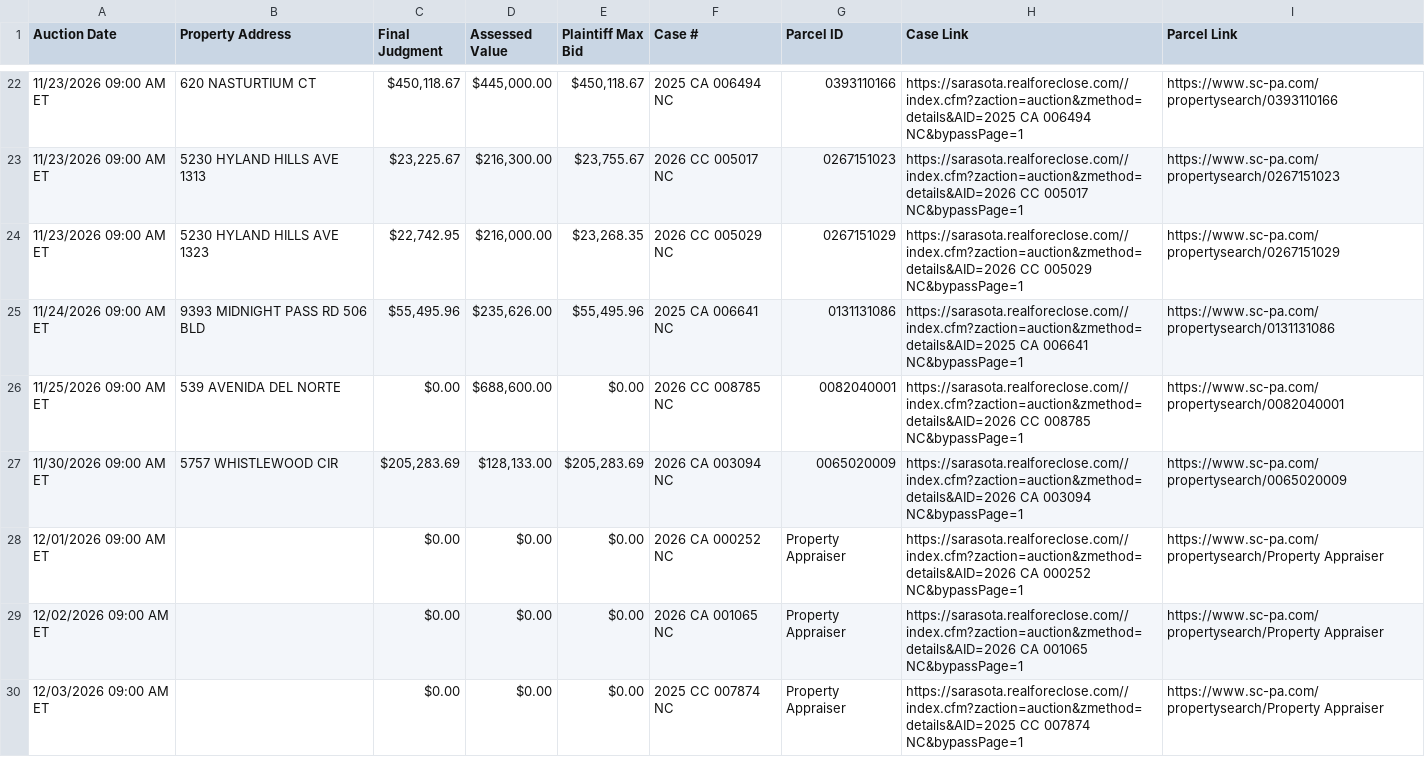
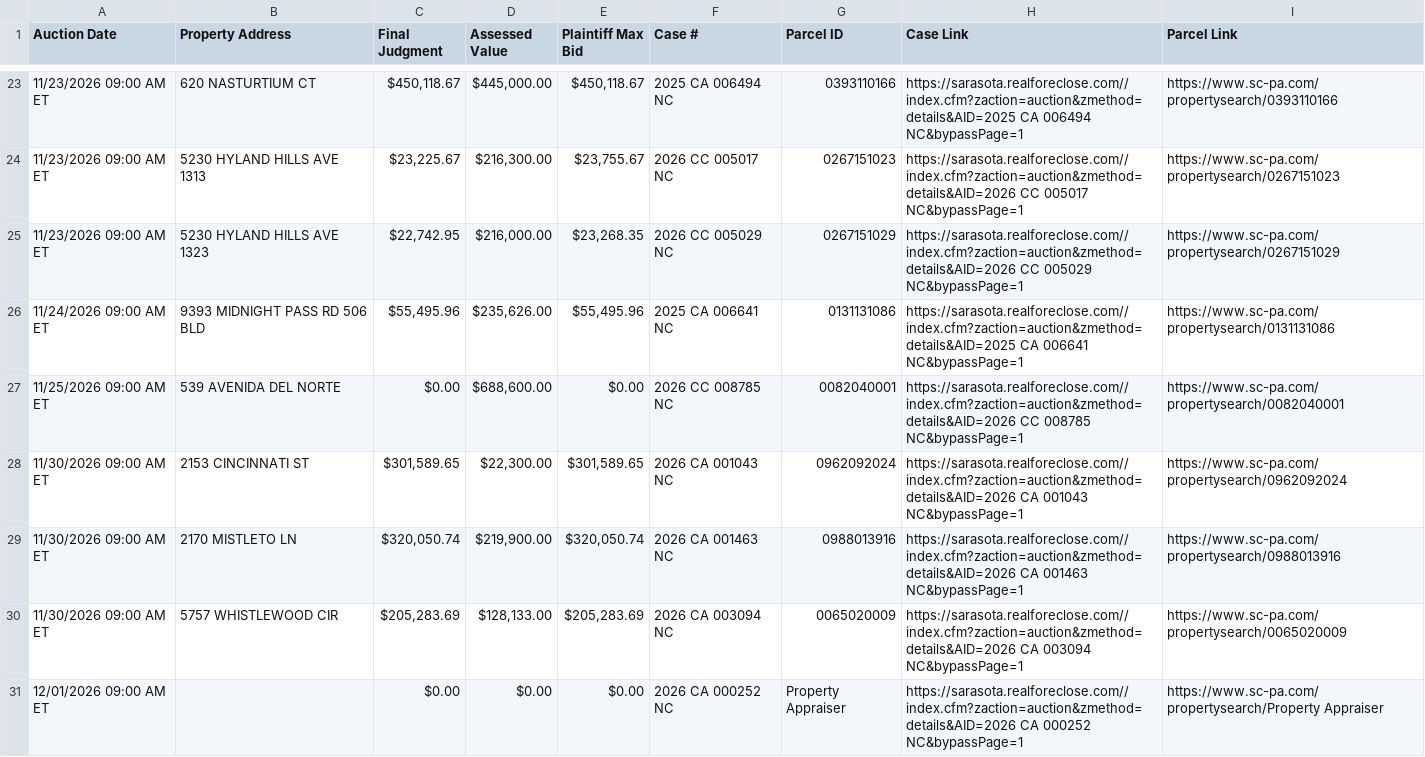
Before and after one commit to figlesias7/realforeclose-sarasota, a CSV file: data/active_foreclosures.csv, drawn as a sheet; only a part is shown, gaps mark what is left out; the shorter side is filled out with more unchanged rows; the diff covers the shown part only.

```diff
--- a/data/active_foreclosures.csv
+++ b/data/active_foreclosures.csv
@@ -26,2 +27,4 @@ Auction Date,Property Address,Final Judgment,Assessed Value,Plaintiff Max Bid,Ca
 11/25/2026 09:00 AM ET,539 AVENIDA DEL NORTE,$0.00,"$688,600.00",$0.00,2026 CC 008785 NC,0082040001,https://sarasota.realforeclose.com//index.cfm?zaction=auction&zmethod=details&AID=2026 CC 008785 NC&bypassPage=1,https://www.sc-pa.com/propertysearch/0082040001
+11/30/2026 09:00 AM ET,2153 CINCINNATI ST,"$301,589.65","$22,300.00","$301,589.65",2026 CA 001043 NC,0962092024,https://sarasota.realforeclose.com//index.cfm?zaction=auction&zmethod=details&AID=2026 CA 001043 NC&bypassPage=1,https://www.sc-pa.com/propertysearch/0962092024
+11/30/2026 09:00 AM ET,2170 MISTLETO LN,"$320,050.74","$219,900.00","$320,050.74",2026 CA 001463 NC,0988013916,https://sarasota.realforeclose.com//index.cfm?zaction=auction&zmethod=details&AID=2026 CA 001463 NC&bypassPage=1,https://www.sc-pa.com/propertysearch/0988013916
 11/30/2026 09:00 AM ET,5757 WHISTLEWOOD CIR,"$205,283.69","$128,133.00","$205,283.69",2026 CA 003094 NC,0065020009,https://sarasota.realforeclose.com//index.cfm?zaction=auction&zmethod=details&AID=2026 CA 003094 NC&bypassPage=1,https://www.sc-pa.com/propertysearch/0065020009
```
Also changed, not shown: 2 added rows elsewhere in this file, data/all_seen.csv, data/event_log.csv, 3 other files.
